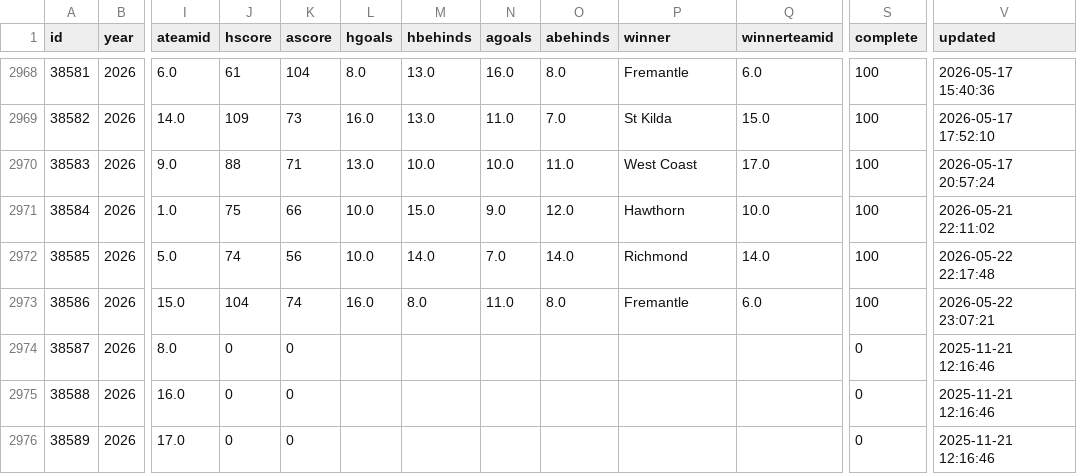
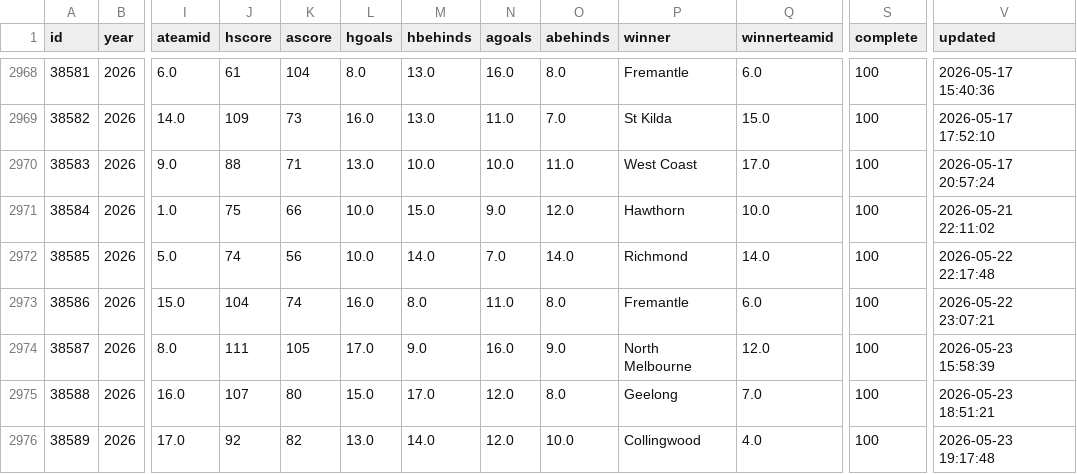
Before and after one commit to tristanarthur/FootyTrack, a CSV file: data/games.csv, drawn as a sheet; only a part is shown, gaps mark what is left out; the diff covers the shown part only; the diff names each change by its address in the sheet, - before the commit and + after, or states it on an @@ line.

```diff
--- a/data/games.csv
+++ b/data/games.csv
-J2974 (hscore): 0
+J2974 (hscore): 111
-K2974 (ascore): 0
+K2974 (ascore): 105
-L2974 (hgoals): (empty)
+L2974 (hgoals): 17.0
-M2974 (hbehinds): (empty)
+M2974 (hbehinds): 9.0
-N2974 (agoals): (empty)
+N2974 (agoals): 16.0
-O2974 (abehinds): (empty)
+O2974 (abehinds): 9.0
-P2974 (winner): (empty)
+P2974 (winner): North Melbourne
-Q2974 (winnerteamid): (empty)
+Q2974 (winnerteamid): 12.0
-S2974:S2976 (complete): 0
+S2974:S2976 (complete): 100
-V2974 (updated): 2025-11-21 12:16:46
+V2974 (updated): 2026-05-23 15:58:39
-J2975 (hscore): 0
+J2975 (hscore): 107
-K2975 (ascore): 0
+K2975 (ascore): 80
-L2975 (hgoals): (empty)
+L2975 (hgoals): 15.0
-M2975 (hbehinds): (empty)
+M2975 (hbehinds): 17.0
-N2975:N2976 (agoals): (empty)
+N2975:N2976 (agoals): 12.0
-O2975 (abehinds): (empty)
+O2975 (abehinds): 8.0
-P2975 (winner): (empty)
+P2975 (winner): Geelong
-Q2975 (winnerteamid): (empty)
+Q2975 (winnerteamid): 7.0
-V2975 (updated): 2025-11-21 12:16:46
+V2975 (updated): 2026-05-23 18:51:21
-J2976 (hscore): 0
+J2976 (hscore): 92
-K2976 (ascore): 0
+K2976 (ascore): 82
-L2976 (hgoals): (empty)
+L2976 (hgoals): 13.0
-M2976 (hbehinds): (empty)
+M2976 (hbehinds): 14.0
-O2976 (abehinds): (empty)
+O2976 (abehinds): 10.0
-P2976 (winner): (empty)
+P2976 (winner): Collingwood
-Q2976 (winnerteamid): (empty)
+Q2976 (winnerteamid): 4.0
-V2976 (updated): 2025-11-21 12:16:46
+V2976 (updated): 2026-05-23 19:17:48
```
Also changed, not shown: 10 edited cells elsewhere in this file, 1 other file.
